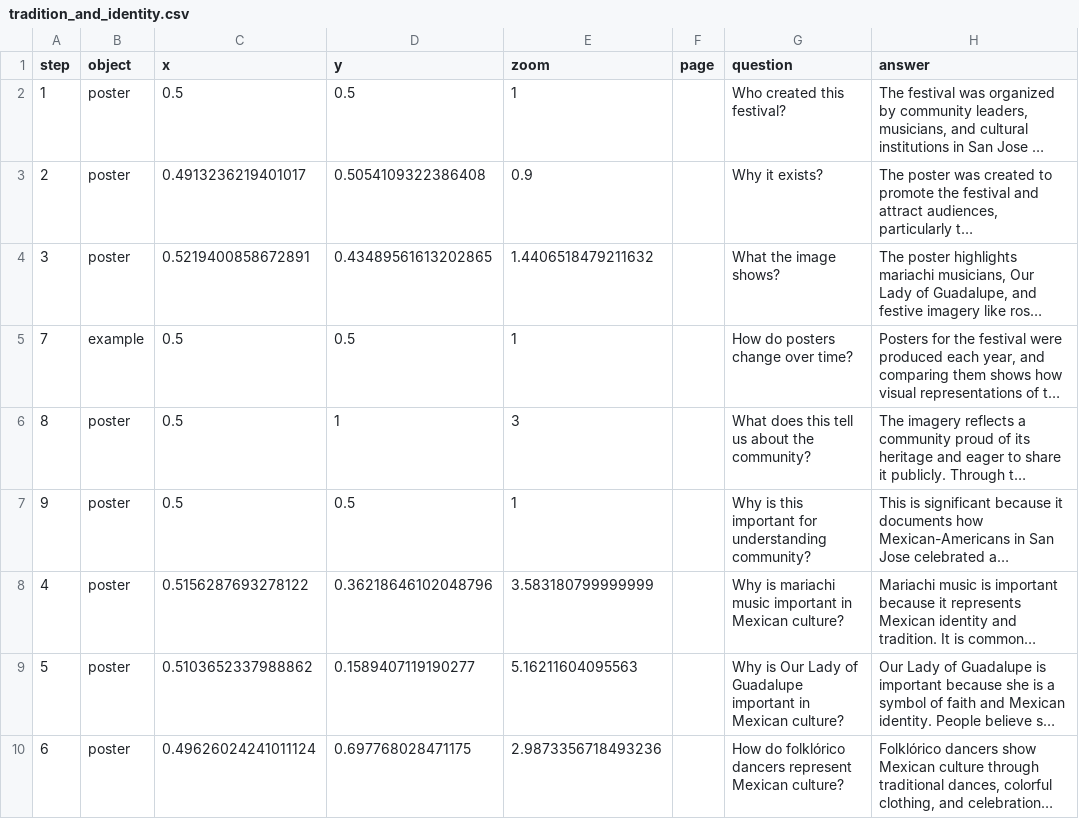
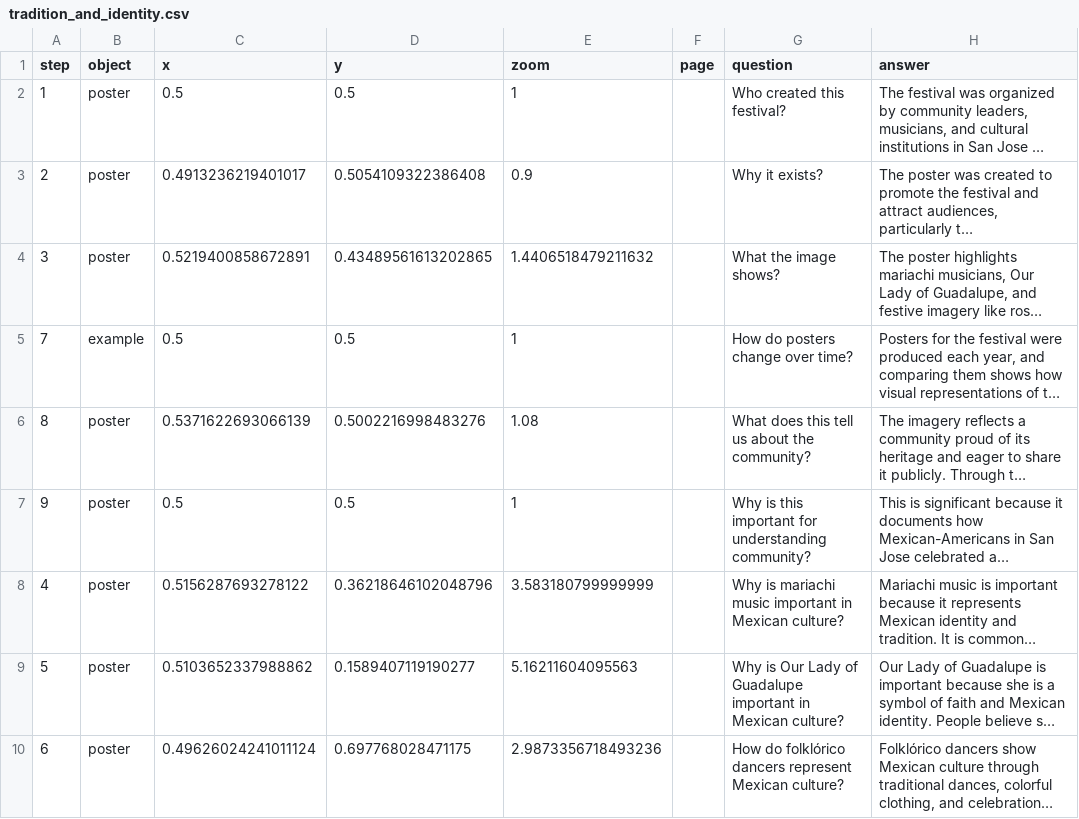
Before and after one commit to Balonsoperez/tradition-and-identity, a CSV file: telar-content/spreadsheets/tradition_and_identity.csv, drawn as a sheet; only a part is shown; long unchanged cells end in …; the diff names each change by its address in the sheet, - before the commit and + after, or states it on an @@ line.

Commit message:
Update site settings
Published via Telar Compositor

```diff
--- a/telar-content/spreadsheets/tradition_and_identity.csv
+++ b/telar-content/spreadsheets/tradition_and_identity.csv
-C6 (x): 0.5
+C6 (x): 0.5371622693066139
-D6 (y): 1
+D6 (y): 0.5002216998483276
-E6 (zoom): 3
+E6 (zoom): 1.08
```
Also changed, not shown: 1 other file.
